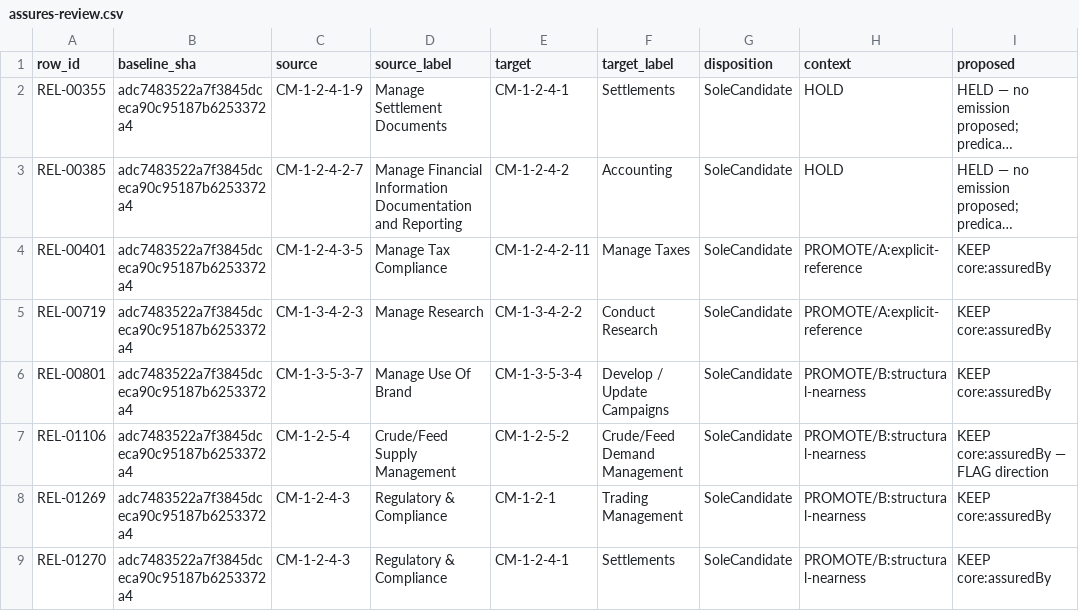
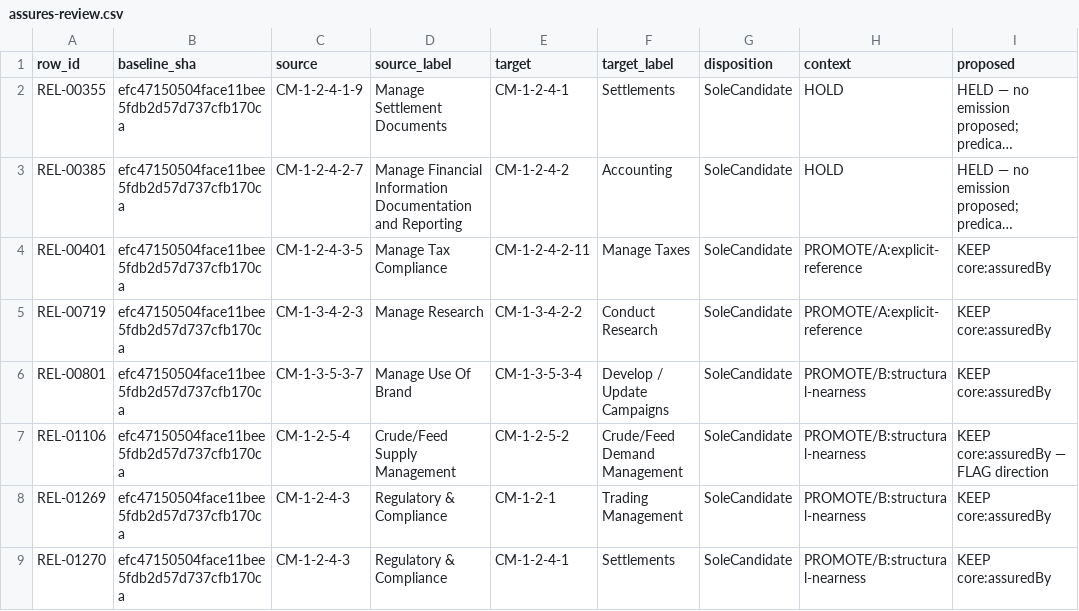
Before and after one commit to aadehamid/enterprise-performance-model, a CSV file: business_architecture/ontology/step4/assures-review.csv, drawn as a sheet; only a part is shown; long unchanged cells end in …; the diff names each change by its address in the sheet, - before the commit and + after, or states it on an @@ line.

```diff
--- a/business_architecture/ontology/step4/assures-review.csv
+++ b/business_architecture/ontology/step4/assures-review.csv
-B2:B9 (baseline_sha): adc7483522a7f3845dceca90c95187b6253372a4
+B2:B9 (baseline_sha): efc47150504face11bee5fdb2d57d737cfb170ca
```
Also changed, not shown: business_architecture/ontology/step4/enables-review.csv, business_architecture/ontology/step4/label-report/label-dispositions-v1.2.csv, 8 other files.
